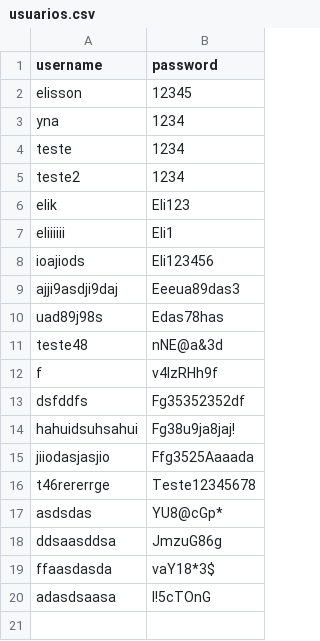
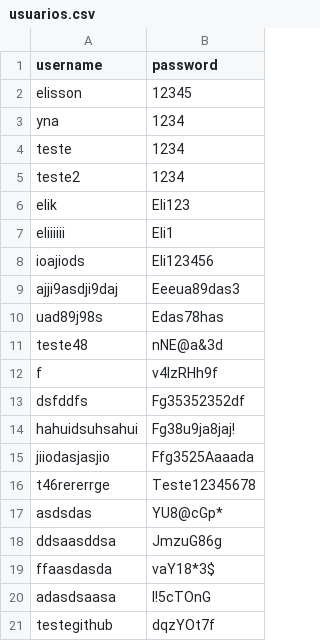
Before and after one commit to ElissonDouglas/painel-de-login, a CSV file: usuarios.csv, drawn as a sheet.

```diff
--- a/usuarios.csv
+++ b/usuarios.csv
@@ -20 +20,2 @@ ffaasdasda,vaY18*3$
 adasdsaasa,I!5cTOnG
+testegithub,dqzYOt7f
```
Also changed, not shown: 4 other files.
